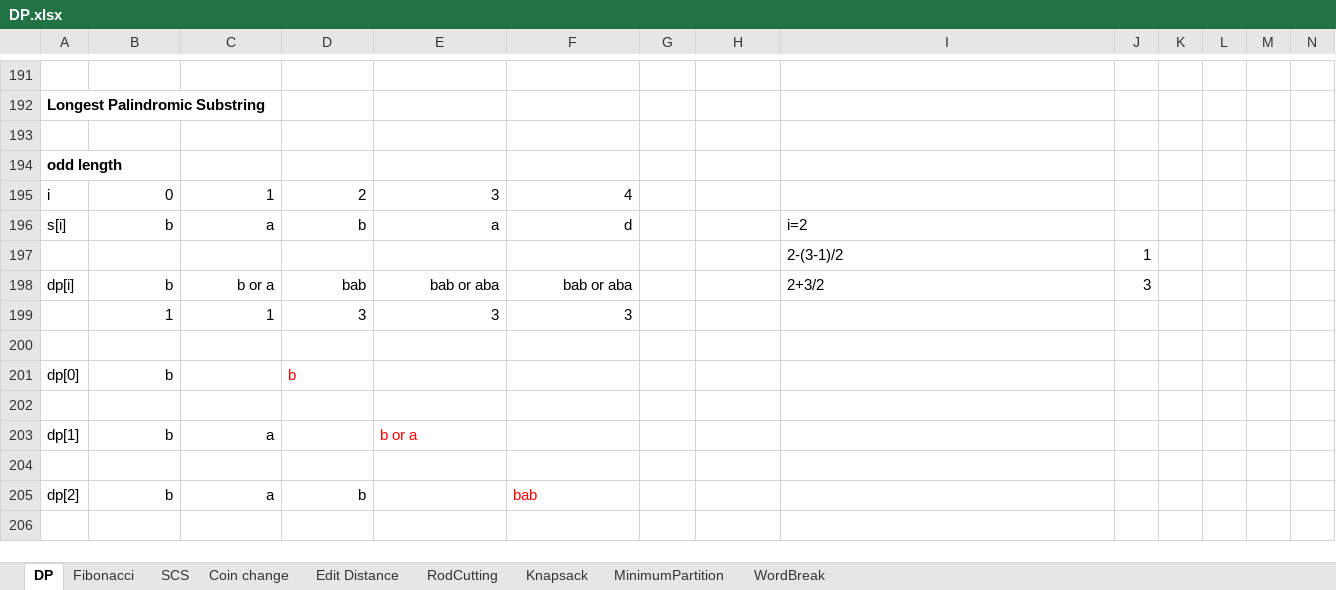
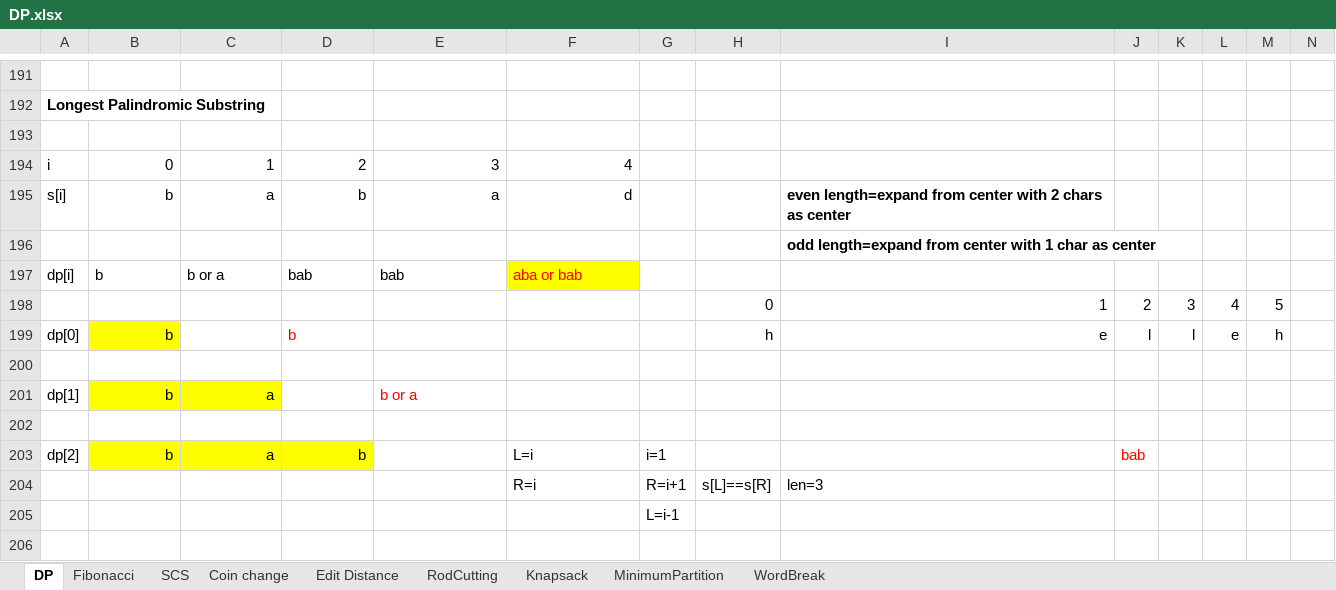
Before and after one commit to backstreetbrogrammer/08_DynamicProgramming, an Excel workbook: DP.xlsx, sheet DP, drawn as a sheet; only a part is shown, gaps mark what is left out; values as stored, in another font and other column widths than the file's, no borders; removed rows and columns are numbered as before the commit, all else as after; rows hold the shown columns only; the diff covers the shown part only; the diff names each change by its address in the sheet, - before the commit and + after, or states it on an @@ line.

```diff
--- a/DP.xlsx (sheet DP)
+++ b/DP.xlsx (sheet DP)
-row 194: odd length
-I195: i=2
+I195: even length=expand from center with 2 chars as center
-I195 bold: off
+I195 bold: on
-row 197:  |  |  |  |  |  |  |  | 2-(3-1)/2 | 1
+row 196:  |  |  |  |  |  |  |  | odd length=expand from center with 1 char as center
-B197:F197 alignment: right
+B197:F197 alignment: left
-E197: bab or aba
+E197: bab
-F197: bab or aba
+F197: aba or bab
@@ F197 fill: none → #FFFF00, text colour: black → #FF0000 @@
-I197: 2+3/2
+I197: (empty)
-J197: 3
+J197: (empty)
-row 199:  | 1 | 1 | 3 | 3 | 3
-row 198: (empty)
+row 198:  |  |  |  |  |  |  | 0 | 1 | 2 | 3 | 4 | 5
-B199 fill: none
+B199 fill: #FFFF00
-H199: (empty)
+H199: h
-I199: (empty)
+I199: e
-J199: (empty)
+J199: l
-K199: (empty)
+K199: l
-L199: (empty)
+L199: e
-M199: (empty)
+M199: h
-B201:C201 fill: none
+B201:C201 fill: #FFFF00
-B203:D203 fill: none
+B203:D203 fill: #FFFF00
-F203: bab
+F203: L=i
-F203 text colour: #FF0000
+F203 text colour: black
-G203: (empty)
+G203: i=1
-J203: (empty)
+J203: bab
+row 204:  |  |  |  |  | R=i | R=i+1 | s[L]==s[R] | len=3
+row 205:  |  |  |  |  |  | L=i-1
```
Also changed, not shown: 13 removed rows, 11 edited cells and cell formats elsewhere in this sheet, charts or pictures, 2 other files.
